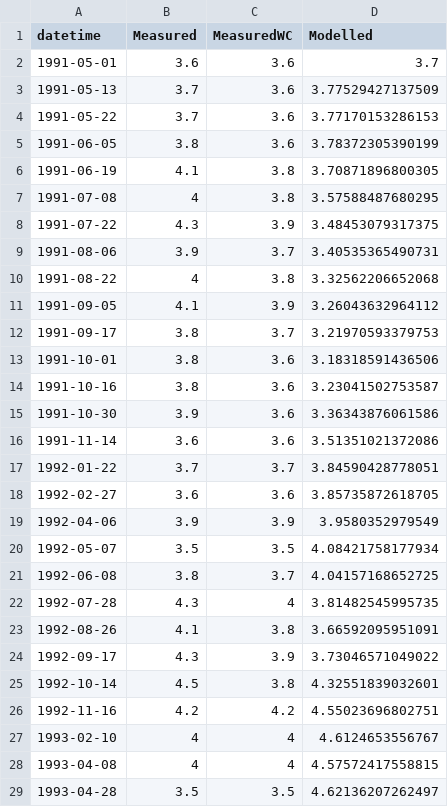
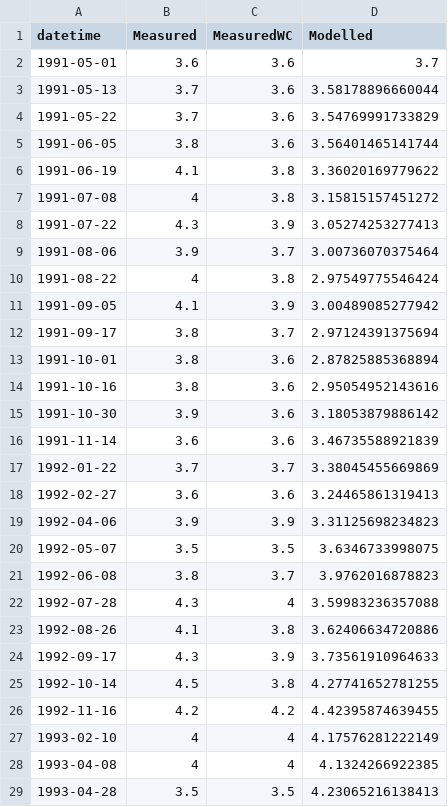
Before and after one commit to GLEON/SOS, a CSV file: HarpLake/Results/Harp_DOCvalidation.csv, drawn as a sheet; only a part is shown; the diff covers the shown part only.

Commit message:
added Harp model results

```diff
--- a/HarpLake/Results/Harp_DOCvalidation.csv
+++ b/HarpLake/Results/Harp_DOCvalidation.csv
@@ -2,28 +2,28 @@ datetime,Measured,MeasuredWC,Modelled
 1991-05-01,3.6,3.6,3.7
-1991-05-13,3.7,3.6,3.77529427137509
-1991-05-22,3.7,3.6,3.77170153286153
-1991-06-05,3.8,3.6,3.78372305390199
-1991-06-19,4.1,3.8,3.70871896800305
-1991-07-08,4,3.8,3.57588487680295
-1991-07-22,4.3,3.9,3.48453079317375
-1991-08-06,3.9,3.7,3.40535365490731
-1991-08-22,4,3.8,3.32562206652068
-1991-09-05,4.1,3.9,3.26043632964112
-1991-09-17,3.8,3.7,3.21970593379753
-1991-10-01,3.8,3.6,3.18318591436506
-1991-10-16,3.8,3.6,3.23041502753587
-1991-10-30,3.9,3.6,3.36343876061586
-1991-11-14,3.6,3.6,3.51351021372086
-1992-01-22,3.7,3.7,3.84590428778051
-1992-02-27,3.6,3.6,3.85735872618705
-1992-04-06,3.9,3.9,3.9580352979549
-1992-05-07,3.5,3.5,4.08421758177934
-1992-06-08,3.8,3.7,4.04157168652725
-1992-07-28,4.3,4,3.81482545995735
-1992-08-26,4.1,3.8,3.66592095951091
-1992-09-17,4.3,3.9,3.73046571049022
-1992-10-14,4.5,3.8,4.32551839032601
-1992-11-16,4.2,4.2,4.55023696802751
-1993-02-10,4,4,4.6124653556767
-1993-04-08,4,4,4.57572417558815
-1993-04-28,3.5,3.5,4.62136207262497
+1991-05-13,3.7,3.6,3.58178896660044
+1991-05-22,3.7,3.6,3.54769991733829
+1991-06-05,3.8,3.6,3.56401465141744
+1991-06-19,4.1,3.8,3.36020169779622
+1991-07-08,4,3.8,3.15815157451272
+1991-07-22,4.3,3.9,3.05274253277413
+1991-08-06,3.9,3.7,3.00736070375464
+1991-08-22,4,3.8,2.97549775546424
+1991-09-05,4.1,3.9,3.00489085277942
+1991-09-17,3.8,3.7,2.97124391375694
+1991-10-01,3.8,3.6,2.87825885368894
+1991-10-16,3.8,3.6,2.95054952143616
+1991-10-30,3.9,3.6,3.18053879886142
+1991-11-14,3.6,3.6,3.46735588921839
+1992-01-22,3.7,3.7,3.38045455669869
+1992-02-27,3.6,3.6,3.24465861319413
+1992-04-06,3.9,3.9,3.31125698234823
+1992-05-07,3.5,3.5,3.6346733998075
+1992-06-08,3.8,3.7,3.9762016878823
+1992-07-28,4.3,4,3.59983236357088
+1992-08-26,4.1,3.8,3.62406634720886
+1992-09-17,4.3,3.9,3.73561910964633
+1992-10-14,4.5,3.8,4.27741652781255
+1992-11-16,4.2,4.2,4.42395874639455
+1993-02-10,4,4,4.17576281222149
+1993-04-08,4,4,4.1324266922385
+1993-04-28,3.5,3.5,4.23065216138413
```
Also changed, not shown: 87 edited cells elsewhere in this file, 6 other files.
